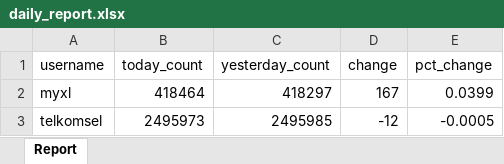
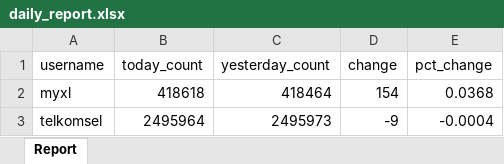
Before and after one commit to Vansaher/Instagram-Follower-Tracker, an Excel workbook: daily_report.xlsx, sheet Report, drawn as a sheet; values as stored, in another font and other column widths than the file's, no borders; the diff names each change by its address in the sheet, - before the commit and + after, or states it on an @@ line.

```diff
--- a/daily_report.xlsx (sheet Report)
+++ b/daily_report.xlsx (sheet Report)
-B2 (today_count): 418464
+B2 (today_count): 418618
-C2 (yesterday_count): 418297
+C2 (yesterday_count): 418464
-D2 (change): 167
+D2 (change): 154
-E2 (pct_change): 0.0399
+E2 (pct_change): 0.0368
-B3 (today_count): 2495973
+B3 (today_count): 2495964
-C3 (yesterday_count): 2495985
+C3 (yesterday_count): 2495973
-D3 (change): -12
+D3 (change): -9
-E3 (pct_change): -0.0005
+E3 (pct_change): -0.0004
```
Also changed, not shown: 1 other file.
